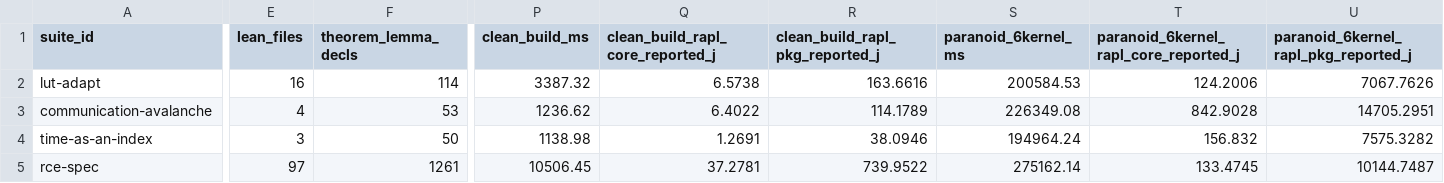
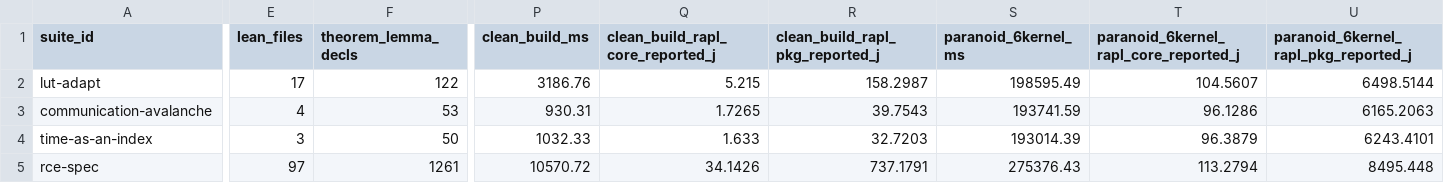
Before and after one commit to openIE-dev/lut-adapt-ai, a CSV file: artifacts/openie_fleet_six_kernel_paranoid_audit.csv, drawn as a sheet; only a part is shown, gaps mark what is left out; the diff covers the shown part only; the diff names each change by its address in the sheet, - before the commit and + after, or states it on an @@ line.

```diff
--- a/artifacts/openie_fleet_six_kernel_paranoid_audit.csv
+++ b/artifacts/openie_fleet_six_kernel_paranoid_audit.csv
-E2 (lean_files): 16
+E2 (lean_files): 17
-F2 (theorem_lemma_decls): 114
+F2 (theorem_lemma_decls): 122
-P2 (clean_build_ms): 3387.32
+P2 (clean_build_ms): 3186.76
-Q2 (clean_build_rapl_core_reported_j): 6.5738
+Q2 (clean_build_rapl_core_reported_j): 5.215
-R2 (clean_build_rapl_pkg_reported_j): 163.6616
+R2 (clean_build_rapl_pkg_reported_j): 158.2987
-S2 (paranoid_6kernel_ms): 200584.53
+S2 (paranoid_6kernel_ms): 198595.49
-T2: 124.2006
+T2: 104.5607
-U2: 7067.7626
+U2: 6498.5144
-P3 (clean_build_ms): 1236.62
+P3 (clean_build_ms): 930.31
-Q3 (clean_build_rapl_core_reported_j): 6.4022
+Q3 (clean_build_rapl_core_reported_j): 1.7265
-R3 (clean_build_rapl_pkg_reported_j): 114.1789
+R3 (clean_build_rapl_pkg_reported_j): 39.7543
-S3 (paranoid_6kernel_ms): 226349.08
+S3 (paranoid_6kernel_ms): 193741.59
-T3: 842.9028
+T3: 96.1286
-U3: 14705.2951
+U3: 6165.2063
-P4 (clean_build_ms): 1138.98
+P4 (clean_build_ms): 1032.33
-Q4 (clean_build_rapl_core_reported_j): 1.2691
+Q4 (clean_build_rapl_core_reported_j): 1.633
-R4 (clean_build_rapl_pkg_reported_j): 38.0946
+R4 (clean_build_rapl_pkg_reported_j): 32.7203
-S4 (paranoid_6kernel_ms): 194964.24
+S4 (paranoid_6kernel_ms): 193014.39
-T4: 156.832
+T4: 96.3879
-U4: 7575.3282
+U4: 6243.4101
-P5 (clean_build_ms): 10506.45
+P5 (clean_build_ms): 10570.72
-Q5 (clean_build_rapl_core_reported_j): 37.2781
+Q5 (clean_build_rapl_core_reported_j): 34.1426
-R5 (clean_build_rapl_pkg_reported_j): 739.9522
+R5 (clean_build_rapl_pkg_reported_j): 737.1791
-S5 (paranoid_6kernel_ms): 275162.14
+S5 (paranoid_6kernel_ms): 275376.43
-T5: 133.4745
+T5: 113.2794
-U5: 10144.7487
+U5: 8495.448
```
Also changed, not shown: 4 edited cells elsewhere in this file, artifacts/lean4_formal_proofs_summary.csv, artifacts/lean4_six_kernel_paranoid_audit.csv, 39 other files.
